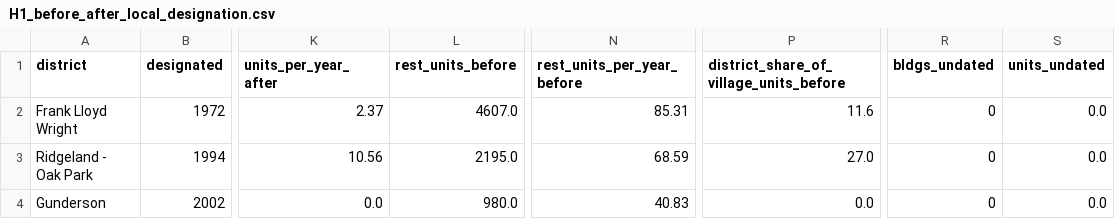
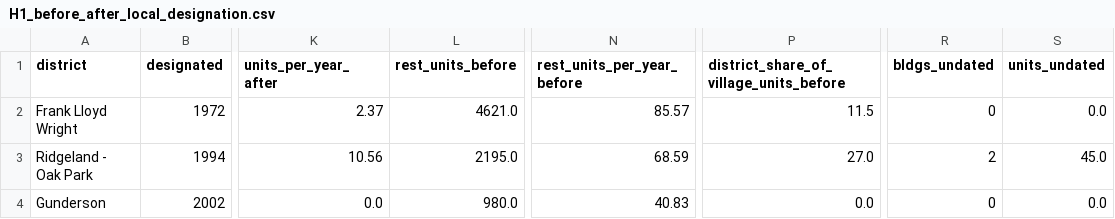
Before and after one commit to jvanderberg/op-block-typology, a CSV file: outputs/tables/H1_before_after_local_designation.csv, drawn as a sheet; only a part is shown, gaps mark what is left out; the diff names each change by its address in the sheet, - before the commit and + after, or states it on an @@ line.

```diff
--- a/outputs/tables/H1_before_after_local_designation.csv
+++ b/outputs/tables/H1_before_after_local_designation.csv
-L2 (rest_units_before): 4607.0
+L2 (rest_units_before): 4621.0
-N2 (rest_units_per_year_before): 85.31
+N2 (rest_units_per_year_before): 85.57
-P2: 11.6
+P2: 11.5
-R3 (bldgs_undated): 0
+R3 (bldgs_undated): 2
-S3 (units_undated): 0.0
+S3 (units_undated): 45.0
```
Also changed, not shown: data/interim/s10_mf_buildings.csv, outputs/tables/G1_mf_units_by_decade_built.csv, 26 other files.
